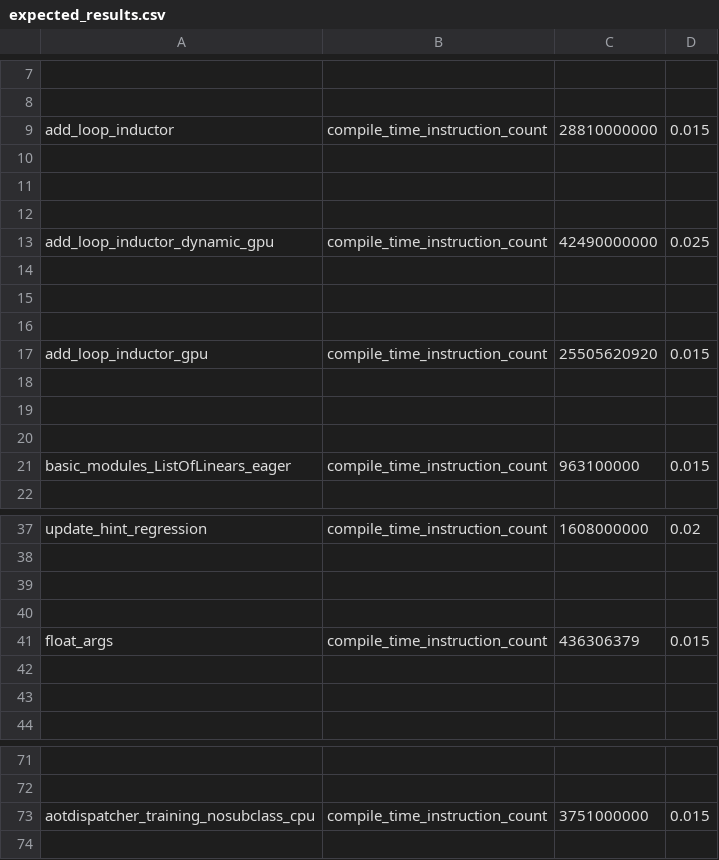
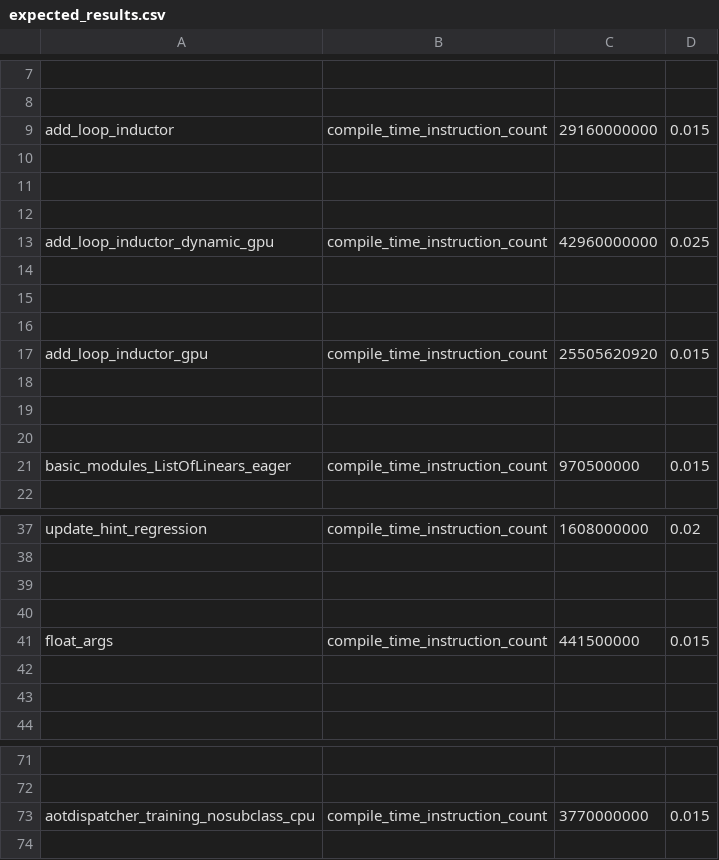
Before and after one commit to dbolovetoa/pytorch, a CSV file: benchmarks/dynamo/pr_time_benchmarks/expected_results.csv, drawn as a sheet; only a part is shown, gaps mark what is left out; the diff names each change by its address in the sheet, - before the commit and + after, or states it on an @@ line.

Commit message:
refresh benchmark results (#151622)
updating due to <1.5% increases in https://github.com/pytorch/pytorch/pull/151469
not all benchmarks were updated

Pull Request resolved: https://github.com/pytorch/pytorch/pull/151622
Approved by: https://github.com/oulgen

```diff
--- a/benchmarks/dynamo/pr_time_benchmarks/expected_results.csv
+++ b/benchmarks/dynamo/pr_time_benchmarks/expected_results.csv
-C9: 28810000000
+C9: 29160000000
-C13: 42490000000
+C13: 42960000000
-C21: 963100000
+C21: 970500000
-C41: 436306379
+C41: 441500000
-C73: 3751000000
+C73: 3770000000
```
